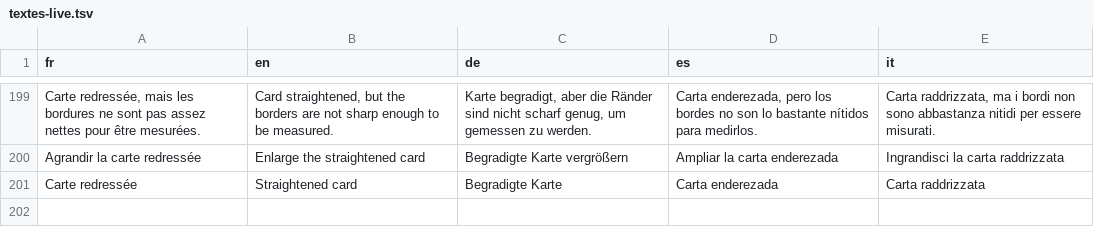
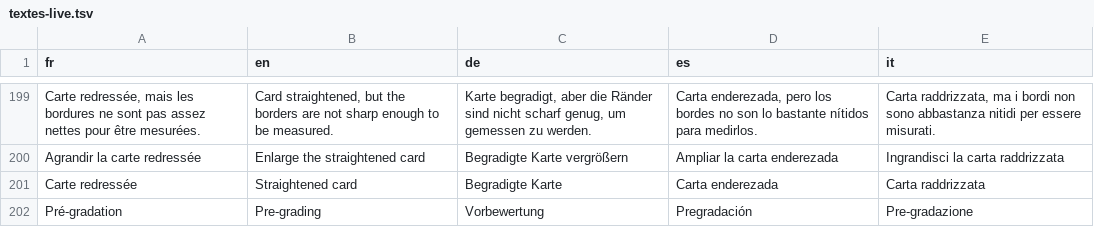
Before and after one commit to blevdosmiles/callit, a TSV file: i18n/textes-live.tsv, drawn as a sheet; only a part is shown, gaps mark what is left out.

```diff
--- a/i18n/textes-live.tsv
+++ b/i18n/textes-live.tsv
@@ -201 +201,2 @@ Agrandir la carte redressée	Enlarge the straightened card	Begradigte Karte verg
 Carte redressée	Straightened card	Begradigte Karte	Carta enderezada	Carta raddrizzata
+Pré-gradation	Pre-grading	Vorbewertung	Pregradación	Pre-gradazione
```
Also changed, not shown: 6 other files.
